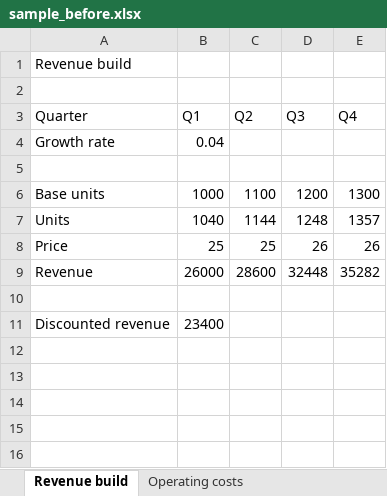
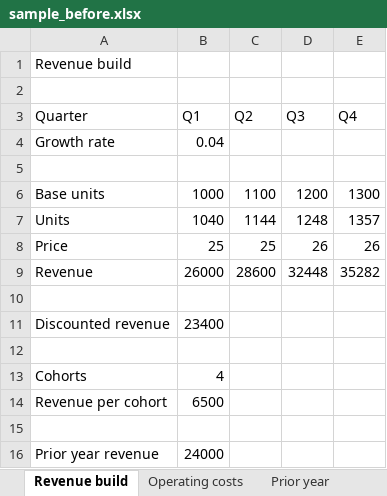
Before and after one commit to mholovetskyi/xldiff, an Excel workbook: examples/sample_before.xlsx, sheet Revenue build, drawn as a sheet; values as stored, in another font and other column widths than the file's, no borders; the diff names each change by its address in the sheet, - before the commit and + after, or states it on an @@ line.

```diff
--- a/examples/sample_before.xlsx (sheet Revenue build)
+++ b/examples/sample_before.xlsx (sheet Revenue build)
+sheet tab: Prior year
+row 12: (empty)
+row 13: Cohorts | 4
+row 14: Revenue per cohort | 6500
+row 15: (empty)
+row 16: Prior year revenue | 24000
```
Also changed, not shown: examples/sample_after.xlsx, 9 other files.
